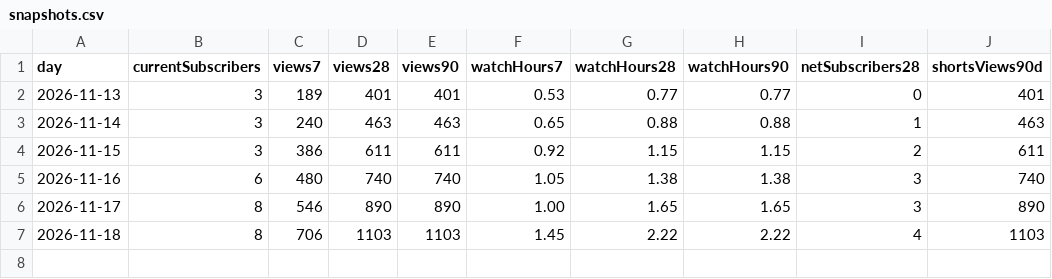
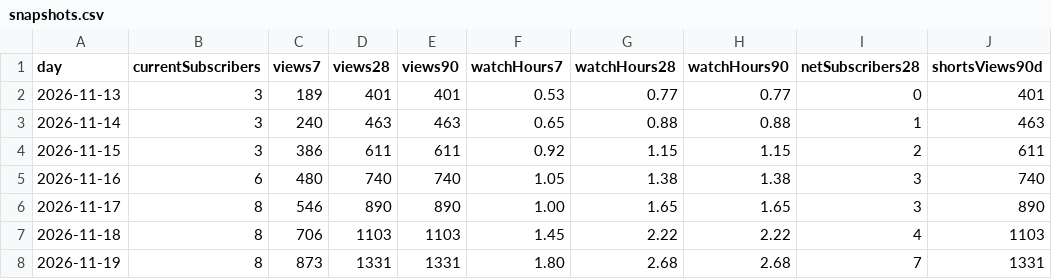
Before and after one commit to Winplaybox/daily-devotional-shorts, a CSV file: snapshots.csv, drawn as a sheet.

```diff
--- a/snapshots.csv
+++ b/snapshots.csv
@@ -7 +7,2 @@ day,currentSubscribers,views7,views28,views90,watchHours7,watchHours28,watchHour
 "2026-11-18","8","706","1103","1103","1.45","2.22","2.22","4","1103"
+"2026-11-19","8","873","1331","1331","1.80","2.68","2.68","7","1331"
```
Also changed, not shown: daily.csv.
